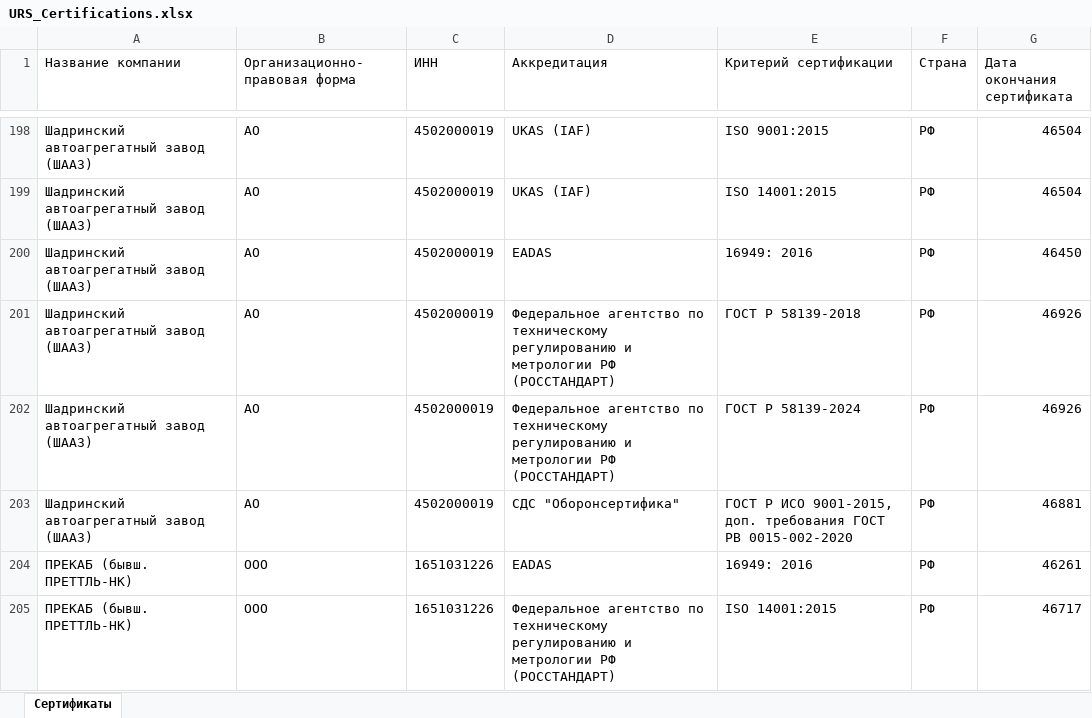
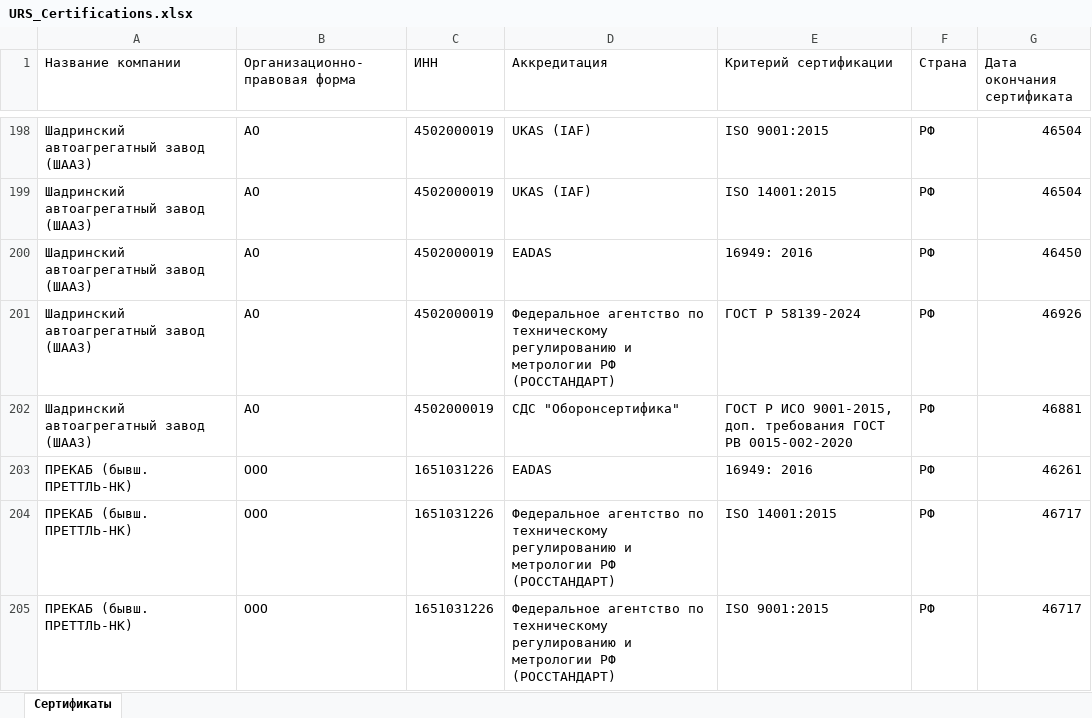
Before and after one commit to LegendaCR/Legendacompany, an Excel workbook: sites/URS/URS_Certifications/URS_Certifications.xlsx, sheet Сертификаты, drawn as a sheet; only a part is shown, gaps mark what is left out; the shorter side is filled out with more unchanged rows; values as stored, in another font and other column widths than the file's, no borders; the diff covers the shown part only; the diff names each change by its address in the sheet, - before the commit and + after, or states it on an @@ line.

```diff
--- a/sites/URS/URS_Certifications/URS_Certifications.xlsx (sheet Сертификаты)
+++ b/sites/URS/URS_Certifications/URS_Certifications.xlsx (sheet Сертификаты)
-row 201: Шадринский автоагрегатный завод (ШААЗ) | АО | 4502000019 | Федеральное агентство по техническому регулированию и метрологии РФ (РОССТАНДАРТ) | ГОСТ Р 58139-2018 | РФ | 46926
```
Also changed, not shown: 10 removed rows and 23 edited cells elsewhere in this sheet.
